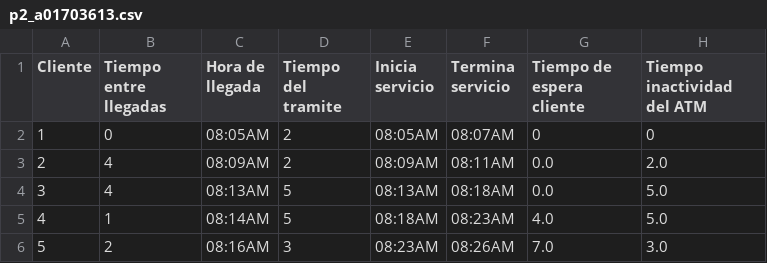
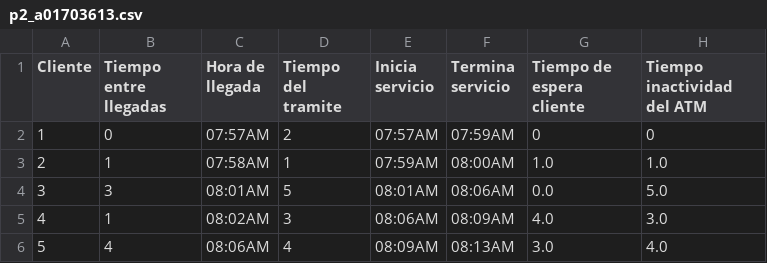
Before and after one commit to DanielCuSanchez/metodos-y-simulacion, a CSV file: P2/p2_a01703613.csv, drawn as a sheet; only a part is shown; the diff covers the shown part only.

```diff
--- a/P2/p2_a01703613.csv
+++ b/P2/p2_a01703613.csv
@@ -1,6 +1,6 @@
 Cliente,Tiempo entre llegadas,Hora de llegada,Tiempo del tramite,Inicia servicio,Termina servicio,Tiempo de espera cliente,Tiempo inactividad del ATM
-1,0,08:05AM,2,08:05AM,08:07AM,0,0
-2,4,08:09AM,2,08:09AM,08:11AM,0.0,2.0
-3,4,08:13AM,5,08:13AM,08:18AM,0.0,5.0
-4,1,08:14AM,5,08:18AM,08:23AM,4.0,5.0
-5,2,08:16AM,3,08:23AM,08:26AM,7.0,3.0
+1,0,07:57AM,2,07:57AM,07:59AM,0,0
+2,1,07:58AM,1,07:59AM,08:00AM,1.0,1.0
+3,3,08:01AM,5,08:01AM,08:06AM,0.0,5.0
+4,1,08:02AM,3,08:06AM,08:09AM,4.0,3.0
+5,4,08:06AM,4,08:09AM,08:13AM,3.0,4.0
```
Also changed, not shown: 31 edited cells elsewhere in this file, 1 other file.
